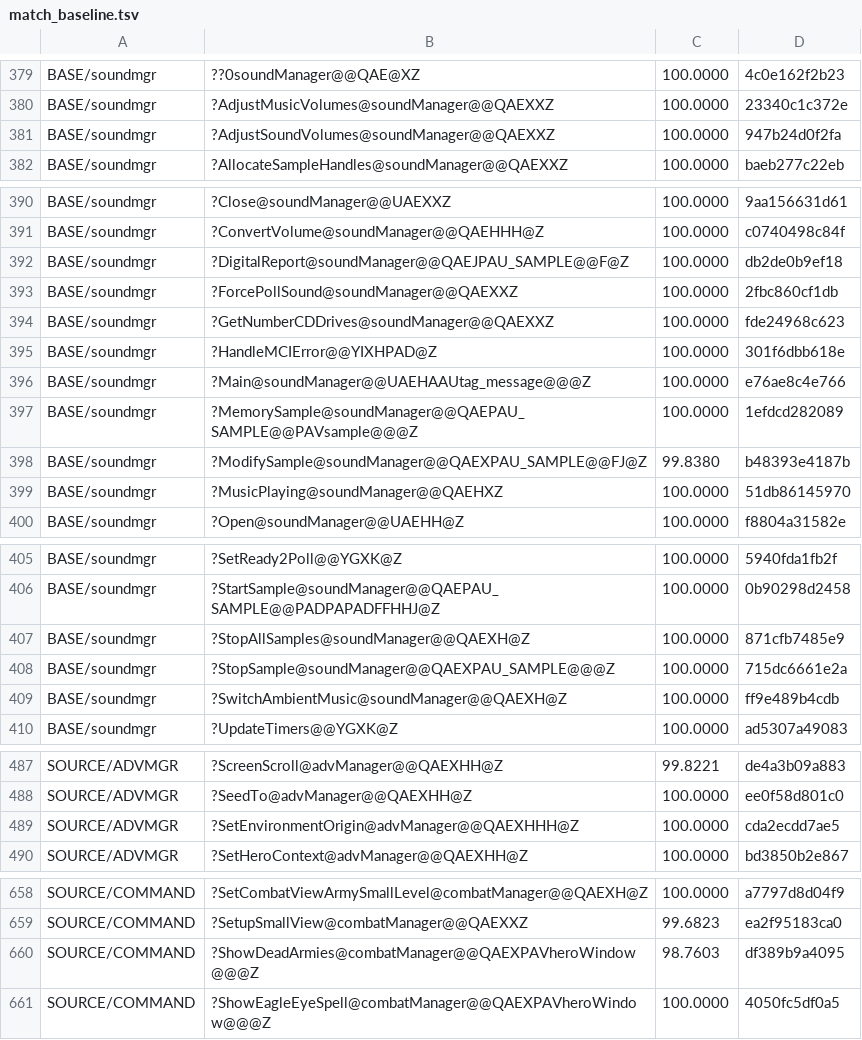
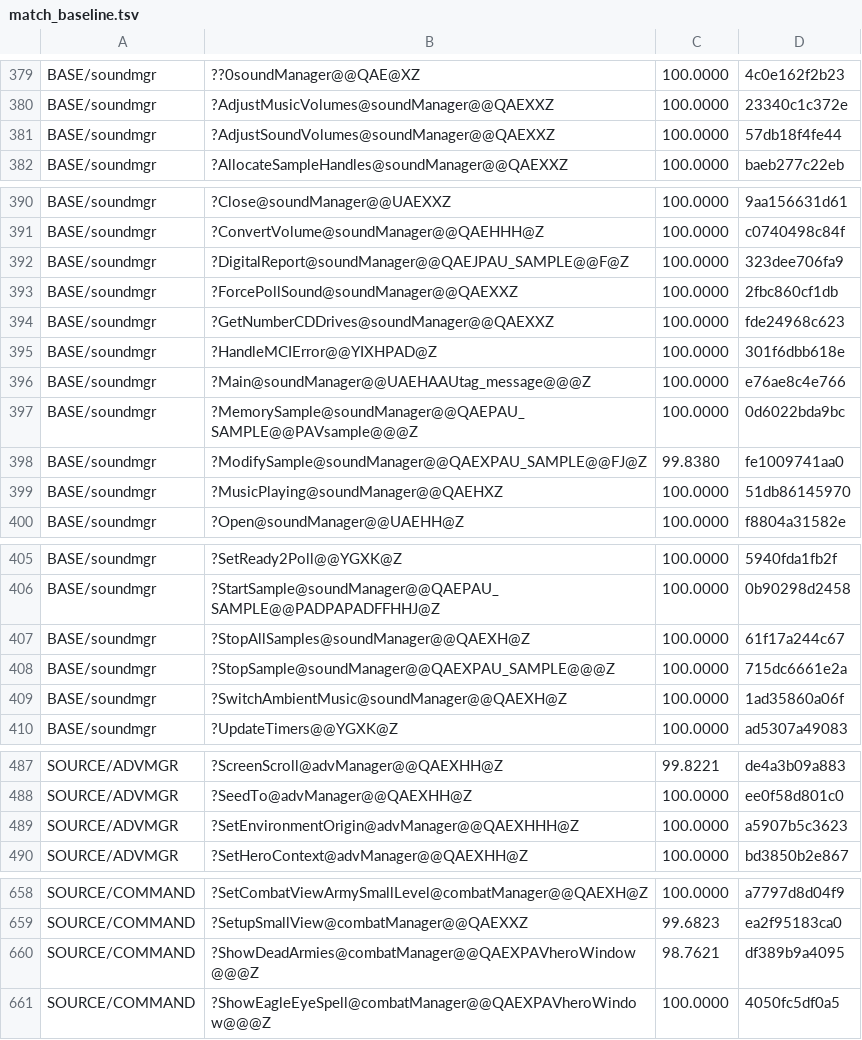
Before and after one commit to sushi-shi/homm2-decomp, a TSV file: config/match_baseline.tsv, drawn as a sheet; only a part is shown, gaps mark what is left out; the diff covers the shown part only.

Commit message:
match: recover sound operation domains

```diff
--- a/config/match_baseline.tsv
+++ b/config/match_baseline.tsv
@@ -380,3 +380,3 @@ BASE/soundmgr	??0soundManager@@QAE@XZ	100.0000	4c0e162f2b23
 BASE/soundmgr	?AdjustMusicVolumes@soundManager@@QAEXXZ	100.0000	23340c1c372e
-BASE/soundmgr	?AdjustSoundVolumes@soundManager@@QAEXXZ	100.0000	947b24d0f2fa
+BASE/soundmgr	?AdjustSoundVolumes@soundManager@@QAEXXZ	100.0000	57db18f4fe44
 BASE/soundmgr	?AllocateSampleHandles@soundManager@@QAEXXZ	100.0000	baeb277c22eb
@@ -391,3 +391,3 @@ BASE/soundmgr	?Close@soundManager@@UAEXXZ	100.0000	9aa156631d61
 BASE/soundmgr	?ConvertVolume@soundManager@@QAEHHH@Z	100.0000	c0740498c84f
-BASE/soundmgr	?DigitalReport@soundManager@@QAEJPAU_SAMPLE@@F@Z	100.0000	db2de0b9ef18
+BASE/soundmgr	?DigitalReport@soundManager@@QAEJPAU_SAMPLE@@F@Z	100.0000	323dee706fa9
 BASE/soundmgr	?ForcePollSound@soundManager@@QAEXXZ	100.0000	2fbc860cf1db
@@ -396,4 +396,4 @@ BASE/soundmgr	?HandleMCIError@@YIXHPAD@Z	100.0000	301f6dbb618e
 BASE/soundmgr	?Main@soundManager@@UAEHAAUtag_message@@@Z	100.0000	e76ae8c4e766
-BASE/soundmgr	?MemorySample@soundManager@@QAEPAU_SAMPLE@@PAVsample@@@Z	100.0000	1efdcd282089
-BASE/soundmgr	?ModifySample@soundManager@@QAEXPAU_SAMPLE@@FJ@Z	99.8380	b48393e4187b
+BASE/soundmgr	?MemorySample@soundManager@@QAEPAU_SAMPLE@@PAVsample@@@Z	100.0000	0d6022bda9bc
+BASE/soundmgr	?ModifySample@soundManager@@QAEXPAU_SAMPLE@@FJ@Z	99.8380	fe1009741aa0
 BASE/soundmgr	?MusicPlaying@soundManager@@QAEHXZ	100.0000	51db86145970
@@ -406,5 +406,5 @@ BASE/soundmgr	?SetReady2Poll@@YGXK@Z	100.0000	5940fda1fb2f
 BASE/soundmgr	?StartSample@soundManager@@QAEPAU_SAMPLE@@PADPAPADFFHHJ@Z	100.0000	0b90298d2458
-BASE/soundmgr	?StopAllSamples@soundManager@@QAEXH@Z	100.0000	871cfb7485e9
+BASE/soundmgr	?StopAllSamples@soundManager@@QAEXH@Z	100.0000	61f17a244c67
 BASE/soundmgr	?StopSample@soundManager@@QAEXPAU_SAMPLE@@@Z	100.0000	715dc6661e2a
-BASE/soundmgr	?SwitchAmbientMusic@soundManager@@QAEXH@Z	100.0000	ff9e489b4cdb
+BASE/soundmgr	?SwitchAmbientMusic@soundManager@@QAEXH@Z	100.0000	1ad35860a06f
 BASE/soundmgr	?UpdateTimers@@YGXK@Z	100.0000	ad5307a49083
@@ -488,3 +488,3 @@ SOURCE/ADVMGR	?ScreenScroll@advManager@@QAEXHH@Z	99.8221	de4a3b09a883
 SOURCE/ADVMGR	?SeedTo@advManager@@QAEXHH@Z	100.0000	ee0f58d801c0
-SOURCE/ADVMGR	?SetEnvironmentOrigin@advManager@@QAEXHHH@Z	100.0000	cda2ecdd7ae5
+SOURCE/ADVMGR	?SetEnvironmentOrigin@advManager@@QAEXHHH@Z	100.0000	a5907b5c3623
 SOURCE/ADVMGR	?SetHeroContext@advManager@@QAEXHH@Z	100.0000	bd3850b2e867
@@ -659,3 +659,3 @@ SOURCE/COMMAND	?SetCombatViewArmySmallLevel@combatManager@@QAEXH@Z	100.0000	a779
 SOURCE/COMMAND	?SetupSmallView@combatManager@@QAEXXZ	99.6823	ea2f95183ca0
-SOURCE/COMMAND	?ShowDeadArmies@combatManager@@QAEXPAVheroWindow@@@Z	98.7603	df389b9a4095
+SOURCE/COMMAND	?ShowDeadArmies@combatManager@@QAEXPAVheroWindow@@@Z	98.7621	df389b9a4095
 SOURCE/COMMAND	?ShowEagleEyeSpell@combatManager@@QAEXPAVheroWindow@@@Z	100.0000	4050fc5df0a5
```
Also changed, not shown: 1 edited cell elsewhere in this file, 6 other files.
